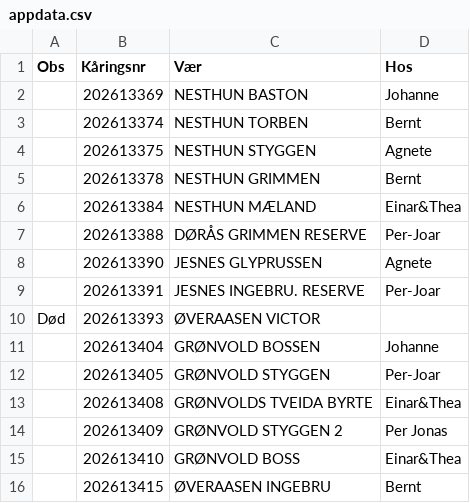
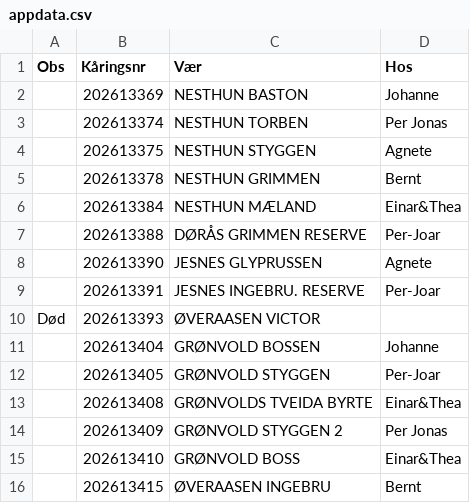
Before and after one commit to Ulla565/vaerring26, a CSV file: appdata.csv, drawn as a sheet.

Commit message:
Add files via upload

```diff
--- a/appdata.csv
+++ b/appdata.csv
@@ -2,3 +2,3 @@ Obs,Kåringsnr,Vær,Hos
 ,202613369,NESTHUN BASTON,Johanne
-,202613374,NESTHUN TORBEN,Bernt
+,202613374,NESTHUN TORBEN,Per Jonas
 ,202613375,NESTHUN STYGGEN,Agnete
```
